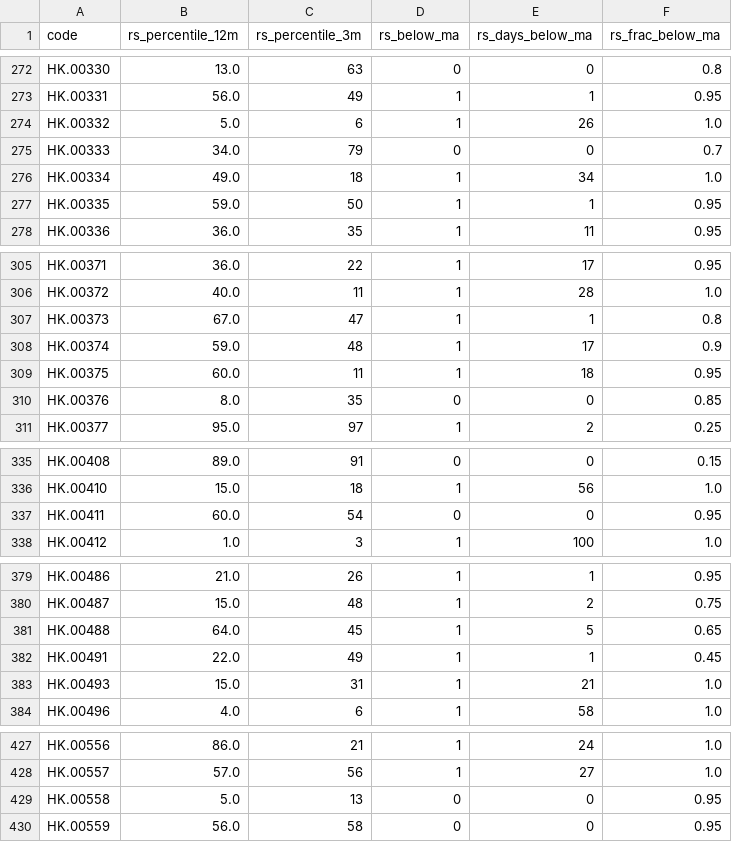
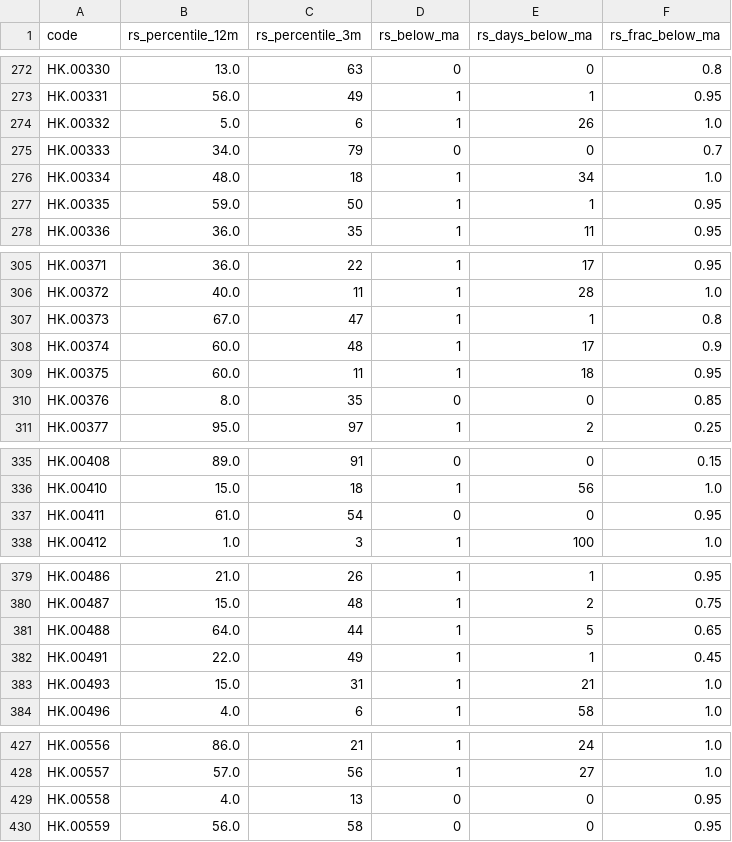
Before and after one commit to EricXue92/finvinz_to_tv, a CSV file: data/hk_rs/2026-08-17.csv, drawn as a sheet; only a part is shown, gaps mark what is left out; the diff covers the shown part only.

```diff
--- a/data/hk_rs/2026-08-17.csv
+++ b/data/hk_rs/2026-08-17.csv
@@ -275,3 +275,3 @@ HK.00332,5.0,6,1,26,1.0
 HK.00333,34.0,79,0,0,0.7
-HK.00334,49.0,18,1,34,1.0
+HK.00334,48.0,18,1,34,1.0
 HK.00335,59.0,50,1,1,0.95
@@ -307,3 +307,3 @@ HK.00372,40.0,11,1,28,1.0
 HK.00373,67.0,47,1,1,0.8
-HK.00374,59.0,48,1,17,0.9
+HK.00374,60.0,48,1,17,0.9
 HK.00375,60.0,11,1,18,0.95
@@ -336,3 +336,3 @@ HK.00408,89.0,91,0,0,0.15
 HK.00410,15.0,18,1,56,1.0
-HK.00411,60.0,54,0,0,0.95
+HK.00411,61.0,54,0,0,0.95
 HK.00412,1.0,3,1,100,1.0
@@ -380,3 +380,3 @@ HK.00486,21.0,26,1,1,0.95
 HK.00487,15.0,48,1,2,0.75
-HK.00488,64.0,45,1,5,0.65
+HK.00488,64.0,44,1,5,0.65
 HK.00491,22.0,49,1,1,0.45
@@ -428,3 +428,3 @@ HK.00556,86.0,21,1,24,1.0
 HK.00557,57.0,56,1,27,1.0
-HK.00558,5.0,13,0,0,0.95
+HK.00558,4.0,13,0,0,0.95
 HK.00559,56.0,58,0,0,0.95
```
Also changed, not shown: 1 added row and 42 edited cells elsewhere in this file, data/hk_metrics/2026-08-17.csv.
